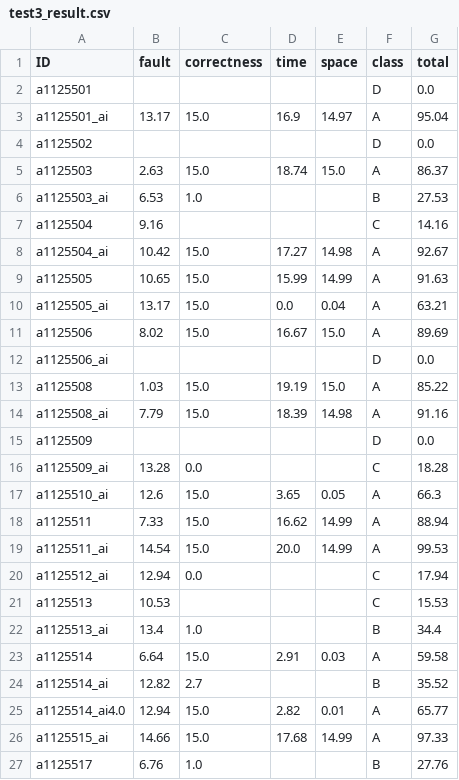
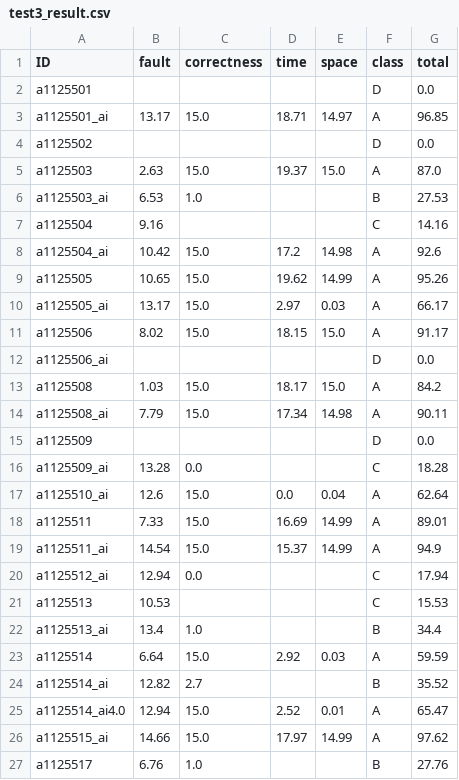
Before and after one commit to natsu5510/nuk-csie-114-project, a CSV file: test3_result.csv, drawn as a sheet; only a part is shown; the diff covers the shown part only.

```diff
--- a/test3_result.csv
+++ b/test3_result.csv
@@ -2,19 +2,19 @@ ID                ,fault ,correctness ,time  ,space ,class ,total
 a1125501          ,      ,            ,      ,      ,D     , 0.0
-a1125501_ai       ,13.17 ,       15.0 ,16.9  ,14.97 ,A     ,95.04
+a1125501_ai       ,13.17 ,       15.0 ,18.71 ,14.97 ,A     ,96.85
 a1125502          ,      ,            ,      ,      ,D     , 0.0
-a1125503          , 2.63 ,       15.0 ,18.74 ,15.0  ,A     ,86.37
+a1125503          , 2.63 ,       15.0 ,19.37 ,15.0  ,A     ,87.0
 a1125503_ai       , 6.53 ,        1.0 ,      ,      ,B     ,27.53
 a1125504          , 9.16 ,            ,      ,      ,C     ,14.16
-a1125504_ai       ,10.42 ,       15.0 ,17.27 ,14.98 ,A     ,92.67
-a1125505          ,10.65 ,       15.0 ,15.99 ,14.99 ,A     ,91.63
-a1125505_ai       ,13.17 ,       15.0 , 0.0  , 0.04 ,A     ,63.21
-a1125506          , 8.02 ,       15.0 ,16.67 ,15.0  ,A     ,89.69
+a1125504_ai       ,10.42 ,       15.0 ,17.2  ,14.98 ,A     ,92.6
+a1125505          ,10.65 ,       15.0 ,19.62 ,14.99 ,A     ,95.26
+a1125505_ai       ,13.17 ,       15.0 , 2.97 , 0.03 ,A     ,66.17
+a1125506          , 8.02 ,       15.0 ,18.15 ,15.0  ,A     ,91.17
 a1125506_ai       ,      ,            ,      ,      ,D     , 0.0
-a1125508          , 1.03 ,       15.0 ,19.19 ,15.0  ,A     ,85.22
-a1125508_ai       , 7.79 ,       15.0 ,18.39 ,14.98 ,A     ,91.16
+a1125508          , 1.03 ,       15.0 ,18.17 ,15.0  ,A     ,84.2
+a1125508_ai       , 7.79 ,       15.0 ,17.34 ,14.98 ,A     ,90.11
 a1125509          ,      ,            ,      ,      ,D     , 0.0
 a1125509_ai       ,13.28 ,        0.0 ,      ,      ,C     ,18.28
-a1125510_ai       ,12.6  ,       15.0 , 3.65 , 0.05 ,A     ,66.3
-a1125511          , 7.33 ,       15.0 ,16.62 ,14.99 ,A     ,88.94
-a1125511_ai       ,14.54 ,       15.0 ,20.0  ,14.99 ,A     ,99.53
+a1125510_ai       ,12.6  ,       15.0 , 0.0  , 0.04 ,A     ,62.64
+a1125511          , 7.33 ,       15.0 ,16.69 ,14.99 ,A     ,89.01
+a1125511_ai       ,14.54 ,       15.0 ,15.37 ,14.99 ,A     ,94.9
 a1125512_ai       ,12.94 ,        0.0 ,      ,      ,C     ,17.94
@@ -22,6 +22,6 @@ a1125513          ,10.53 ,            ,      ,      ,C     ,15.53
 a1125513_ai       ,13.4  ,        1.0 ,      ,      ,B     ,34.4
-a1125514          , 6.64 ,       15.0 , 2.91 , 0.03 ,A     ,59.58
+a1125514          , 6.64 ,       15.0 , 2.92 , 0.03 ,A     ,59.59
 a1125514_ai       ,12.82 ,        2.7 ,      ,      ,B     ,35.52
-a1125514_ai4.0    ,12.94 ,       15.0 , 2.82 , 0.01 ,A     ,65.77
-a1125515_ai       ,14.66 ,       15.0 ,17.68 ,14.99 ,A     ,97.33
+a1125514_ai4.0    ,12.94 ,       15.0 , 2.52 , 0.01 ,A     ,65.47
+a1125515_ai       ,14.66 ,       15.0 ,17.97 ,14.99 ,A     ,97.62
 a1125517          , 6.76 ,        1.0 ,      ,      ,B     ,27.76
```
Also changed, not shown: 37 edited cells elsewhere in this file, test2_raw.csv, test2_result.csv, 6 other files.
